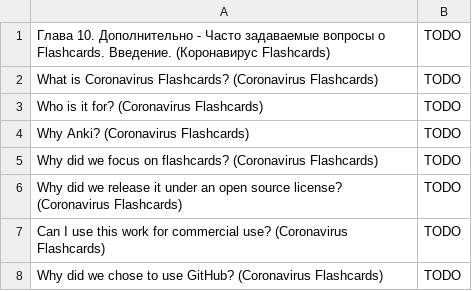
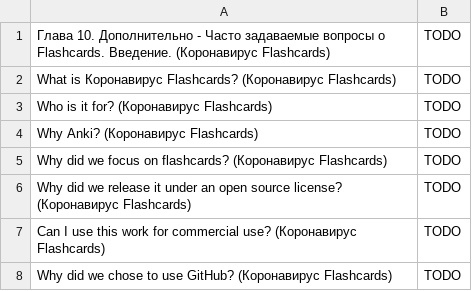
Before and after one commit to darigovresearch/Coronavirus-Flashcards, a CSV file: ru/Коронавируc Flashcards ru русский язык Глава 10 Дополнительно - Часто задаваемые вопросы о Flashcards.csv, drawn as a sheet.

```diff
--- a/ru/Коронавируc Flashcards ru русский язык Глава 10 Дополнительно - Часто задаваемые вопросы о Flashcards.csv
+++ b/ru/Коронавируc Flashcards ru русский язык Глава 10 Дополнительно - Часто задаваемые вопросы о Flashcards.csv
@@ -1,8 +1,8 @@
 Глава 10. Дополнительно - Часто задаваемые вопросы о Flashcards. Введение. (Коронавирус Flashcards)|TODO
-What is Coronavirus Flashcards? (Coronavirus Flashcards)|TODO
-Who is it for? (Coronavirus Flashcards)|TODO
-Why Anki? (Coronavirus Flashcards)|TODO
-Why did we focus on flashcards? (Coronavirus Flashcards)|TODO
-Why did we release it under an open source license? (Coronavirus Flashcards)|TODO
-Can I use this work for commercial use? (Coronavirus Flashcards)|TODO
-Why did we chose to use GitHub? (Coronavirus Flashcards)|TODO
+What is Коронавирус Flashcards? (Коронавирус Flashcards)|TODO
+Who is it for? (Коронавирус Flashcards)|TODO
+Why Anki? (Коронавирус Flashcards)|TODO
+Why did we focus on flashcards? (Коронавирус Flashcards)|TODO
+Why did we release it under an open source license? (Коронавирус Flashcards)|TODO
+Can I use this work for commercial use? (Коронавирус Flashcards)|TODO
+Why did we chose to use GitHub? (Коронавирус Flashcards)|TODO
```
Also changed, not shown: ru/Коронавируc Flashcards ru русский язык Глава 1 Словарь терминов.csv, ru/Коронавируc Flashcards ru русский язык Глава 3 Биология.csv, 7 other files.
